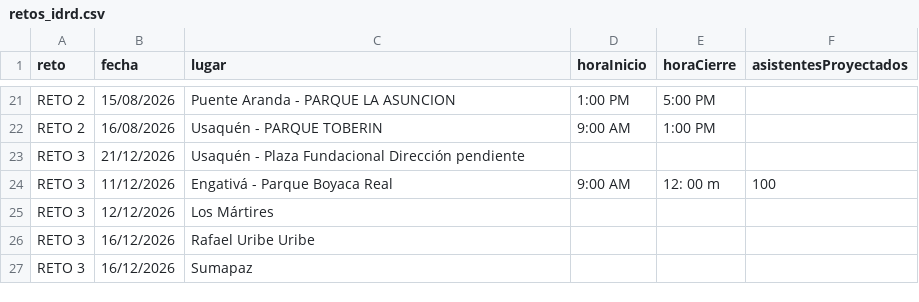
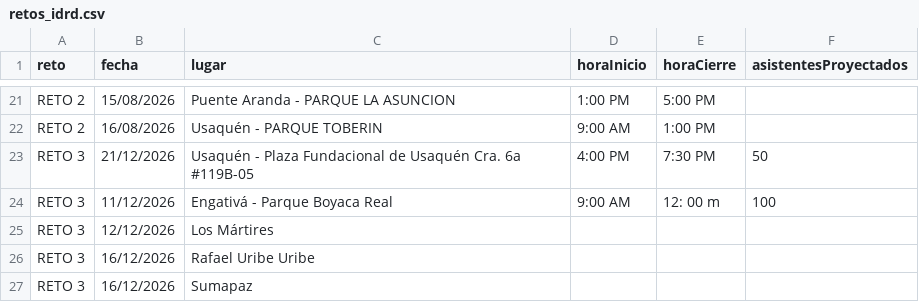
Before and after one commit to soy-juandi/recreolab-data, a CSV file: retos_idrd.csv, drawn as a sheet; only a part is shown, gaps mark what is left out.

Commit message:
update: retos csv automatico

```diff
--- a/retos_idrd.csv
+++ b/retos_idrd.csv
@@ -22,3 +22,3 @@ RETO 2,15/08/2026,Puente Aranda - PARQUE LA ASUNCION,1:00 PM,5:00 PM
 RETO 2,16/08/2026,Usaquén - PARQUE TOBERIN,9:00 AM,1:00 PM
-RETO 3,21/12/2026,Usaquén - Plaza Fundacional Dirección pendiente
+RETO 3,21/12/2026,Usaquén - Plaza Fundacional de Usaquén Cra. 6a #119B-05,4:00 PM,7:30 PM,50
 RETO 3,11/12/2026,Engativá - Parque Boyaca Real,9:00 AM,12: 00 m,100
```
